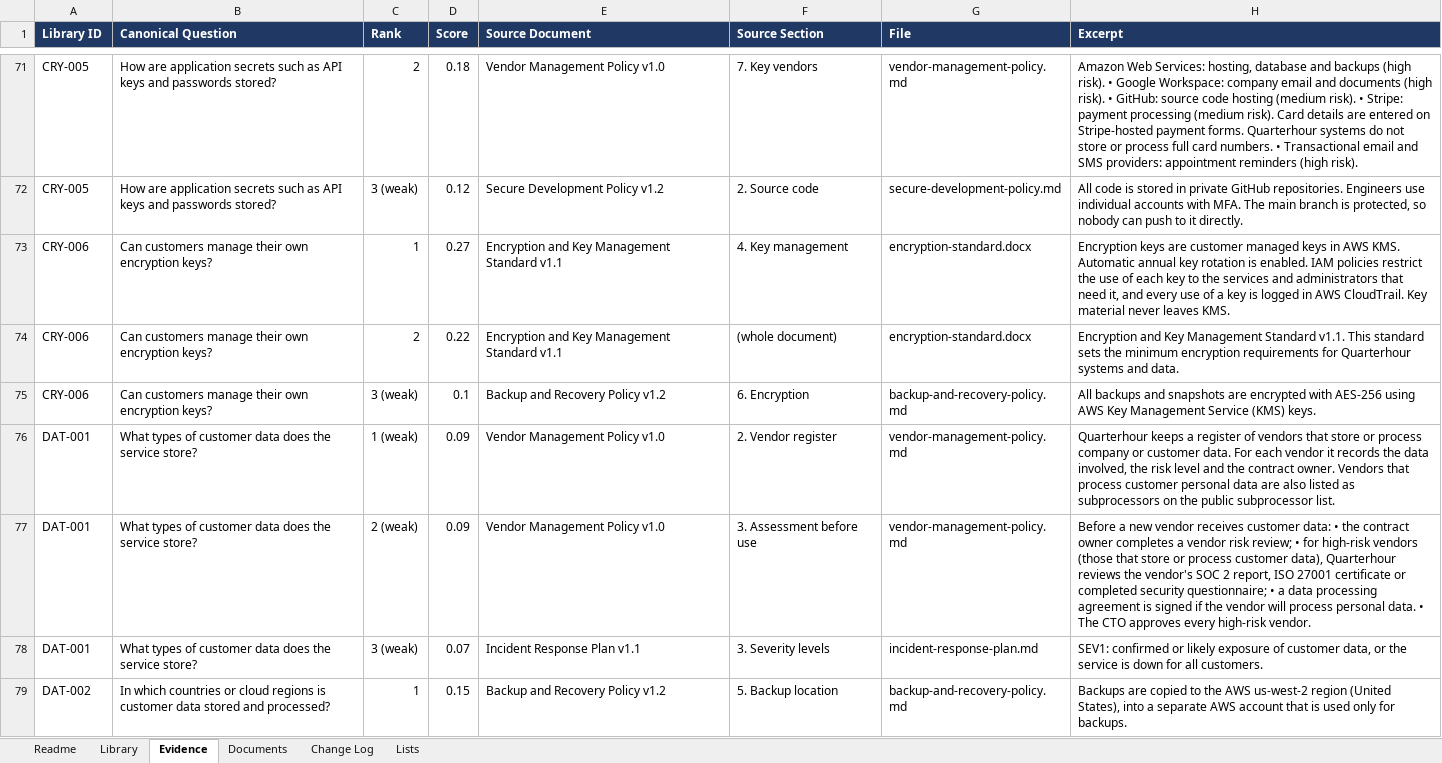
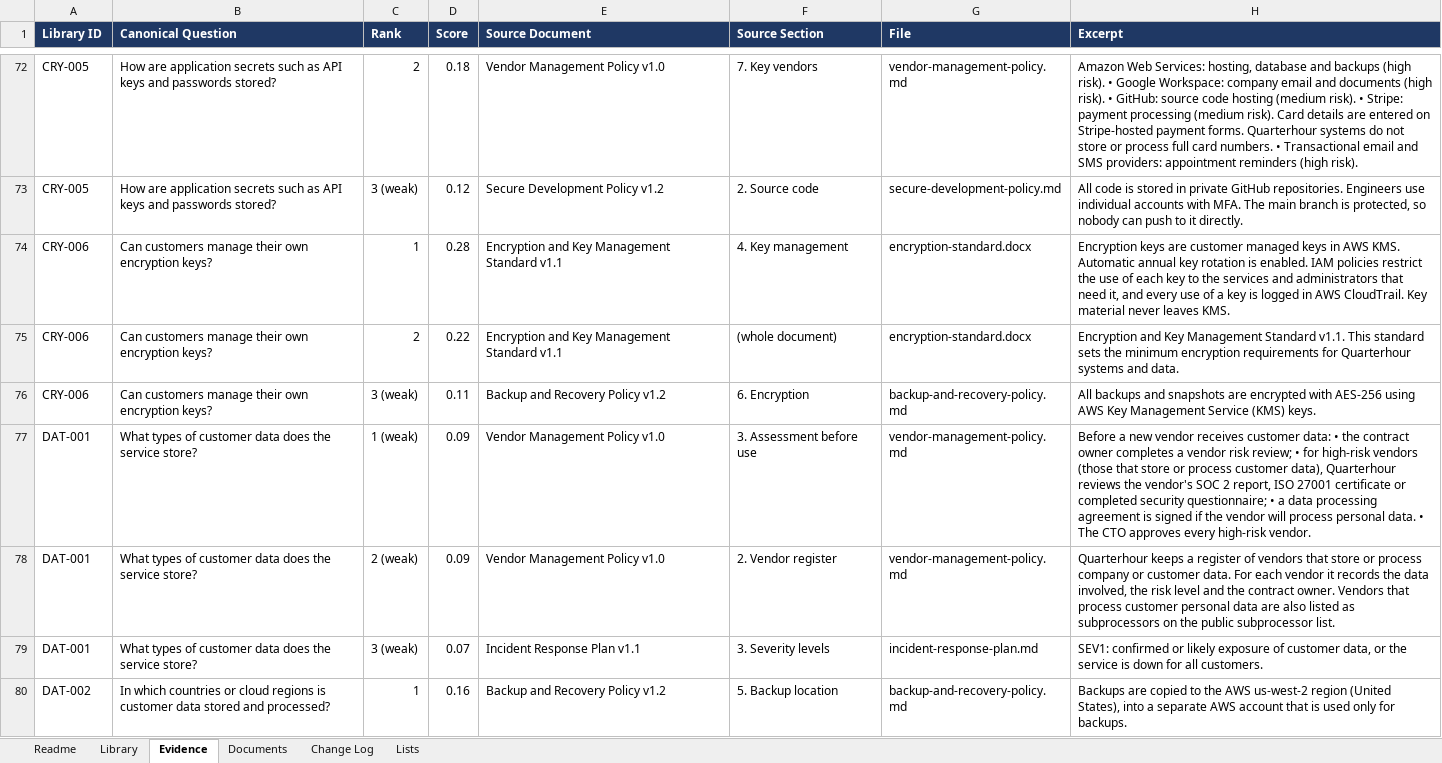
Before and after one commit to auy6tt/TestRepo, an Excel workbook: kits/security-questionnaire/samples/library/answer_library_DRAFT.xlsx, sheet Evidence, drawn as a sheet; only a part is shown, gaps mark what is left out; values as stored, in another font and other column widths than the file's, no borders; addresses are those after the commit; the diff covers the shown part only; the diff names each change by its address in the sheet, - before the commit and + after, or states it on an @@ line.

```diff
--- a/kits/security-questionnaire/samples/library/answer_library_DRAFT.xlsx (sheet Evidence)
+++ b/kits/security-questionnaire/samples/library/answer_library_DRAFT.xlsx (sheet Evidence)
-D74 (Score): 0.27
+D74 (Score): 0.28
-D76 (Score): 0.1
+D76 (Score): 0.11
-F77 (Source Section): 2. Vendor register
+F77 (Source Section): 3. Assessment before use
-H77 (Excerpt): Quarterhour keeps a register of vendors that store or process company or customer data. For each vendor it records the data involved, the risk level and the contract owner. Vendors that process customer personal data are also listed as subprocessors on the public subprocessor list.
+H77 (Excerpt): Before a new vendor receives customer data: • the contract owner completes a vendor risk review; • for high-risk vendors (those that store or process customer data), Quarterhour reviews the vendor's SOC 2 report, ISO 27001 certificate or completed security questionnaire; • a data processing agreement is signed if the vendor will process personal data. • The CTO approves every high-risk vendor.
-F78 (Source Section): 3. Assessment before use
+F78 (Source Section): 2. Vendor register
-H78 (Excerpt): Before a new vendor receives customer data: • the contract owner completes a vendor risk review; • for high-risk vendors (those that store or process customer data), Quarterhour reviews the vendor's SOC 2 report, ISO 27001 certificate or completed security questionnaire; • a data processing agreement is signed if the vendor will process personal data. • The CTO approves every high-risk vendor.
+H78 (Excerpt): Quarterhour keeps a register of vendors that store or process company or customer data. For each vendor it records the data involved, the risk level and the contract owner. Vendors that process customer personal data are also listed as subprocessors on the public subprocessor list.
-D80 (Score): 0.15
+D80 (Score): 0.16
```
Also changed, not shown: 11 added rows, 2 removed rows and 158 edited cells elsewhere in this sheet, sheet Library, kits/security-questionnaire/samples/library/answer_library.xlsx, kits/security-questionnaire/samples/questionnaire/cobalt-ridge-supplier-security-questionnaire.xlsx, 24 other files.
